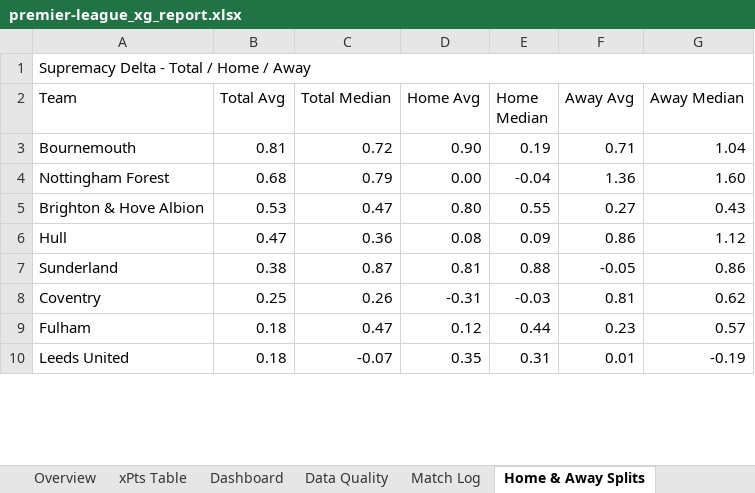
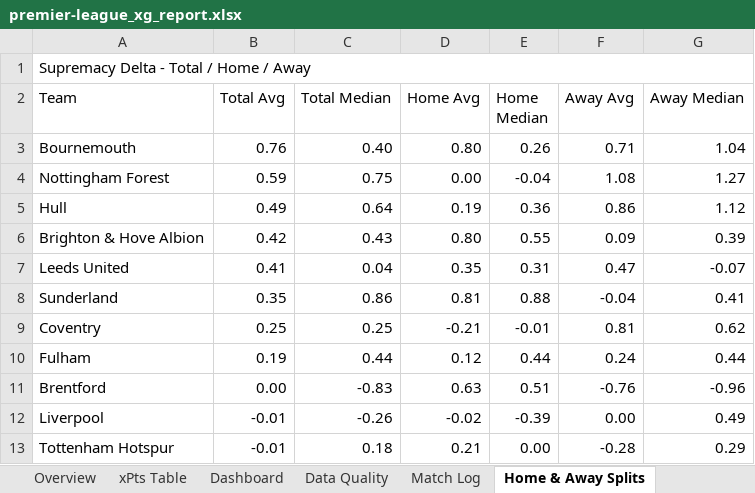
Before and after one commit to boylealert0209/efl-xg-model, an Excel workbook: data/premier-league_xg_report.xlsx, sheet Home & Away Splits, drawn as a sheet; only a part is shown; values as stored, in another font and other column widths than the file's, no cell formats; conditional formats not drawn; removed rows and columns are numbered as before the commit, all else as after; the diff covers the shown part only; the diff names each change by its address in the sheet, - before the commit and + after, or states it on an @@ line.

```diff
--- a/data/premier-league_xg_report.xlsx (sheet Home & Away Splits)
+++ b/data/premier-league_xg_report.xlsx (sheet Home & Away Splits)
-B3 (Total Avg): 0.81
+B3 (Total Avg): 0.76
-C3 (Total Median): 0.72
+C3 (Total Median): 0.40
-D3 (Home Avg): 0.90
+D3 (Home Avg): 0.80
-E3 (Home Median): 0.19
+E3 (Home Median): 0.26
-B4 (Total Avg): 0.68
+B4 (Total Avg): 0.59
-C4 (Total Median): 0.79
+C4 (Total Median): 0.75
-F4 (Away Avg): 1.36
+F4 (Away Avg): 1.08
-G4 (Away Median): 1.60
+G4 (Away Median): 1.27
-row 5: Brighton & Hove Albion | 0.53 | 0.47 | 0.80 | 0.55 | 0.27 | 0.43
-B5 (Total Avg): 0.47
+B5 (Total Avg): 0.49
-C5 (Total Median): 0.36
+C5 (Total Median): 0.64
-D5 (Home Avg): 0.08
+D5 (Home Avg): 0.19
-E5 (Home Median): 0.09
+E5 (Home Median): 0.36
+row 6: Brighton & Hove Albion | 0.42 | 0.43 | 0.80 | 0.55 | 0.09 | 0.39
+row 7: Leeds United | 0.41 | 0.04 | 0.35 | 0.31 | 0.47 | -0.07
-B8 (Total Avg): 0.38
+B8 (Total Avg): 0.35
-C8 (Total Median): 0.87
+C8 (Total Median): 0.86
-F8 (Away Avg): -0.05
+F8 (Away Avg): -0.04
-G8 (Away Median): 0.86
+G8 (Away Median): 0.41
-C9 (Total Median): 0.26
+C9 (Total Median): 0.25
-D9 (Home Avg): -0.31
+D9 (Home Avg): -0.21
-E9 (Home Median): -0.03
+E9 (Home Median): -0.01
-B10 (Total Avg): 0.18
+B10 (Total Avg): 0.19
-C10 (Total Median): 0.47
+C10 (Total Median): 0.44
-F10 (Away Avg): 0.23
+F10 (Away Avg): 0.24
-G10 (Away Median): 0.57
+G10 (Away Median): 0.44
-row 10: Leeds United | 0.18 | -0.07 | 0.35 | 0.31 | 0.01 | -0.19
+row 11: Brentford | 0.00 | -0.83 | 0.63 | 0.51 | -0.76 | -0.96
+row 12: Liverpool | -0.01 | -0.26 | -0.02 | -0.39 | 0.00 | 0.49
+row 13: Tottenham Hotspur | -0.01 | 0.18 | 0.21 | 0.00 | -0.28 | 0.29
```
Also changed, not shown: 9 added rows, 12 removed rows and 59 edited cells elsewhere in this sheet, sheet Overview, sheet League Summary, sheet Total xG Delta, sheet Home v Away Form, sheet League Table, sheet Match Log, 26 more sheets, cell formats, hidden cells, charts or pictures, 5 other files.
